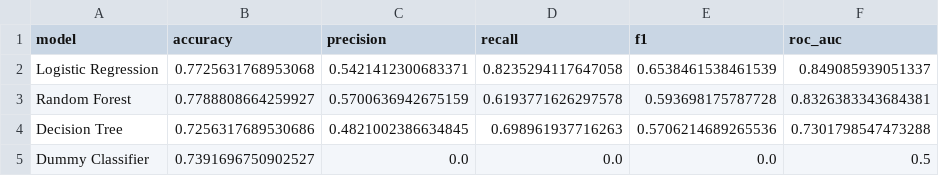
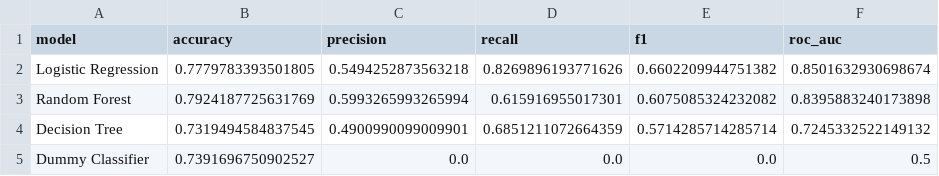
Before and after one commit to Rishi799/health-wellness-mlops, a CSV file: reports/model_comparison.csv, drawn as a sheet.

Commit message:
feat(p4): finalize model comparison results

```diff
--- a/reports/model_comparison.csv
+++ b/reports/model_comparison.csv
@@ -1,5 +1,5 @@
 model,accuracy,precision,recall,f1,roc_auc
-Logistic Regression,0.7725631768953068,0.5421412300683371,0.8235294117647058,0.6538461538461539,0.849085939051337
-Random Forest,0.7788808664259927,0.5700636942675159,0.6193771626297578,0.593698175787728,0.8326383343684381
-Decision Tree,0.7256317689530686,0.4821002386634845,0.698961937716263,0.5706214689265536,0.7301798547473288
+Logistic Regression,0.7779783393501805,0.5494252873563218,0.8269896193771626,0.6602209944751382,0.8501632930698674
+Random Forest,0.7924187725631769,0.5993265993265994,0.615916955017301,0.6075085324232082,0.8395883240173898
+Decision Tree,0.7319494584837545,0.4900990099009901,0.6851211072664359,0.5714285714285714,0.7245332522149132
 Dummy Classifier,0.7391696750902527,0.0,0.0,0.0,0.5
```
Also changed, not shown: 3 other files.
